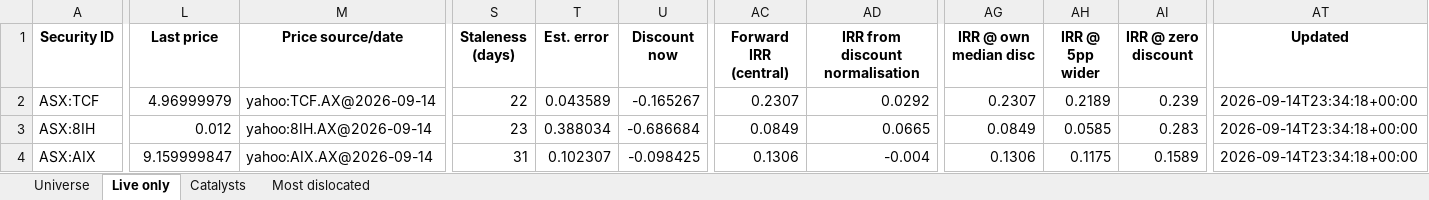
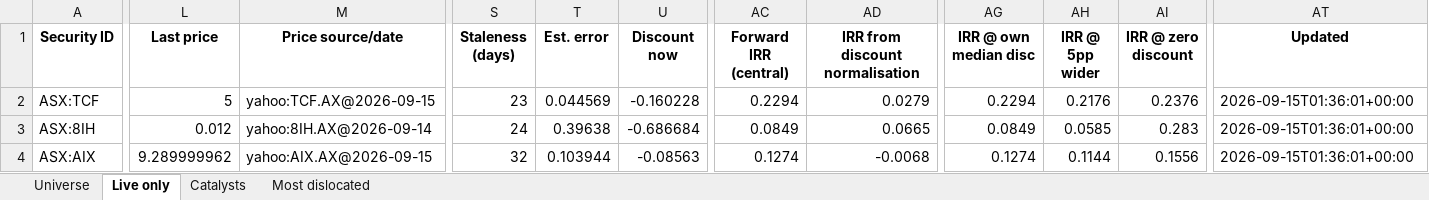
Before and after one commit to hdcapital/cef-research, an Excel workbook: outputs/live/cef_universe_2026-09-15.xlsx, sheet Live only, drawn as a sheet; only a part is shown, gaps mark what is left out; values as stored, in another font and other column widths than the file's, no borders; the diff covers the shown part only; the diff names each change by its address in the sheet, - before the commit and + after, or states it on an @@ line.

```diff
--- a/outputs/live/cef_universe_2026-09-15.xlsx (sheet Live only)
+++ b/outputs/live/cef_universe_2026-09-15.xlsx (sheet Live only)
-L2 (Last price): 4.96999979
+L2 (Last price): 5
-M2 (Price source/date): yahoo:TCF.AX@2026-09-14
+M2 (Price source/date): yahoo:TCF.AX@2026-09-15
-S2 (Staleness (days)): 22
+S2 (Staleness (days)): 23
-T2 (Est. error): 0.043589
+T2 (Est. error): 0.044569
-U2 (Discount now): -0.165267
+U2 (Discount now): -0.160228
-AC2 (Forward IRR (central)): 0.2307
+AC2 (Forward IRR (central)): 0.2294
-AD2 (IRR from discount normalisation): 0.0292
+AD2 (IRR from discount normalisation): 0.0279
-AG2 (IRR @ own median disc): 0.2307
+AG2 (IRR @ own median disc): 0.2294
-AH2 (IRR @ 5pp wider): 0.2189
+AH2 (IRR @ 5pp wider): 0.2176
-AI2 (IRR @ zero discount): 0.239
+AI2 (IRR @ zero discount): 0.2376
-AT2:AT4 (Updated): 2026-09-14T23:34:18+00:00
+AT2:AT4 (Updated): 2026-09-15T01:36:01+00:00
-S3 (Staleness (days)): 23
+S3 (Staleness (days)): 24
-T3 (Est. error): 0.388034
+T3 (Est. error): 0.39638
-L4 (Last price): 9.159999847
+L4 (Last price): 9.289999962
-M4 (Price source/date): yahoo:AIX.AX@2026-09-14
+M4 (Price source/date): yahoo:AIX.AX@2026-09-15
-S4 (Staleness (days)): 31
+S4 (Staleness (days)): 32
-T4 (Est. error): 0.102307
+T4 (Est. error): 0.103944
-U4 (Discount now): -0.098425
+U4 (Discount now): -0.08563
-AC4 (Forward IRR (central)): 0.1306
+AC4 (Forward IRR (central)): 0.1274
-AD4 (IRR from discount normalisation): -0.004
+AD4 (IRR from discount normalisation): -0.0068
-AG4 (IRR @ own median disc): 0.1306
+AG4 (IRR @ own median disc): 0.1274
-AH4 (IRR @ 5pp wider): 0.1175
+AH4 (IRR @ 5pp wider): 0.1144
-AI4 (IRR @ zero discount): 0.1589
+AI4 (IRR @ zero discount): 0.1556
```
Also changed, not shown: 1260 edited cells elsewhere in this sheet, sheet Universe, sheet Most dislocated, 13 other files.
